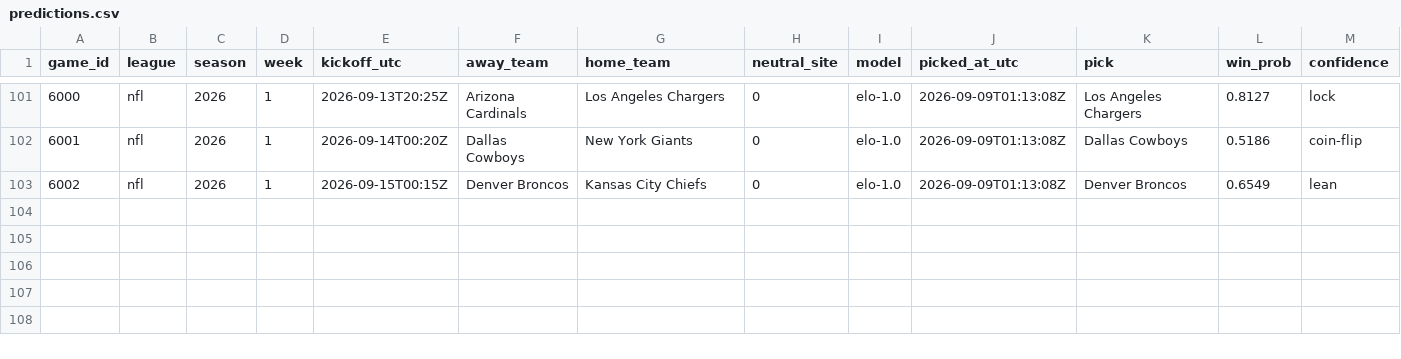
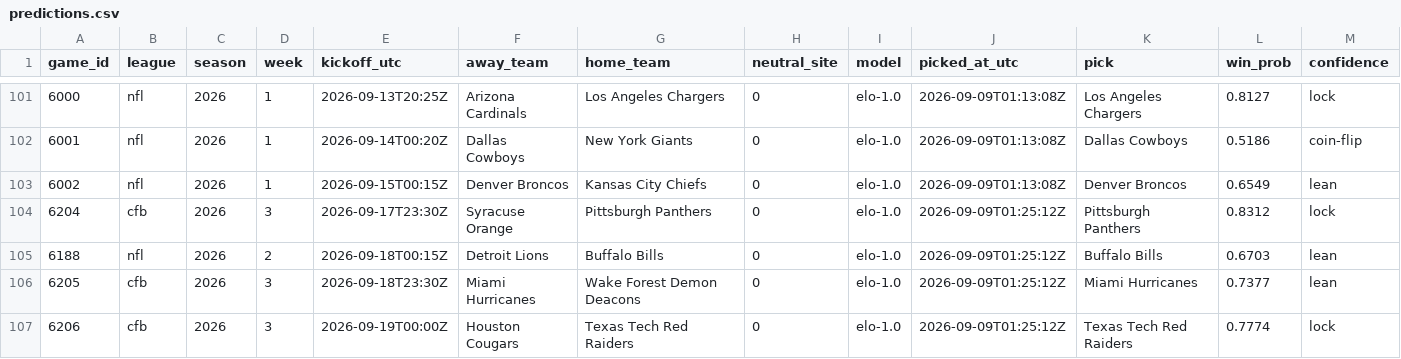
Before and after one commit to Carlos-SpicyWiener/gridiron, a CSV file: record/predictions.csv, drawn as a sheet; only a part is shown, gaps mark what is left out; rows hold the shown columns only; the diff names each change by its address in the sheet, - before the commit and + after, or states it on an @@ line.

Commit message:
Update pick record (0 graded of 106)

```diff
--- a/record/predictions.csv
+++ b/record/predictions.csv
+row 104: 6204 | cfb | 2026 | 3 | 2026-09-17T23:30Z | Syracuse Orange | Pittsburgh Panthers | 0 | elo-1.0 | 2026-09-09T01:25:12Z | Pittsburgh Panthers | 0.8312 | lock
+row 105: 6188 | nfl | 2026 | 2 | 2026-09-18T00:15Z | Detroit Lions | Buffalo Bills | 0 | elo-1.0 | 2026-09-09T01:25:12Z | Buffalo Bills | 0.6703 | lean
+row 106: 6205 | cfb | 2026 | 3 | 2026-09-18T23:30Z | Miami Hurricanes | Wake Forest Demon Deacons | 0 | elo-1.0 | 2026-09-09T01:25:12Z | Miami Hurricanes | 0.7377 | lean
+row 107: 6206 | cfb | 2026 | 3 | 2026-09-19T00:00Z | Houston Cougars | Texas Tech Red Raiders | 0 | elo-1.0 | 2026-09-09T01:25:12Z | Texas Tech Red Raiders | 0.7774 | lock
```
Also changed, not shown: 1 other file.
